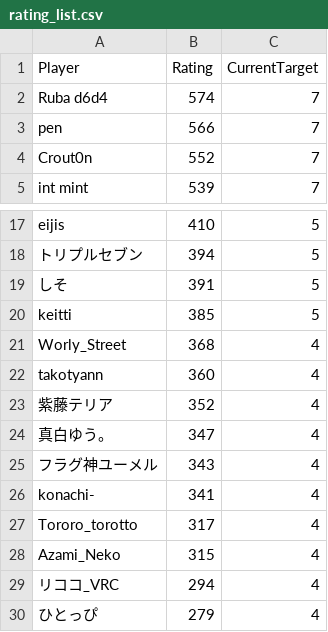
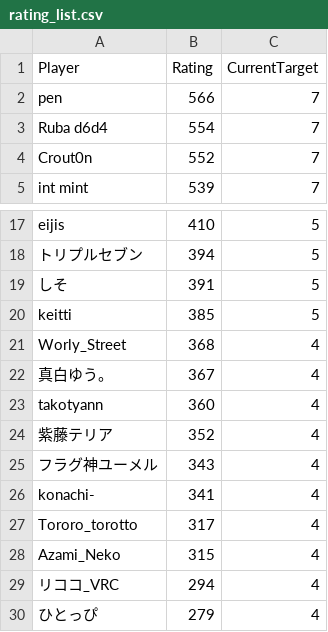
Before and after one commit to eijis-pan/CaromFargoRanking, a CSV file: src/CaromFargoRanking/data/rating_list.csv, drawn as a sheet; only a part is shown, gaps mark what is left out.

Commit message:
GitHub Actions から差分を Push

```diff
--- a/src/CaromFargoRanking/data/rating_list.csv
+++ b/src/CaromFargoRanking/data/rating_list.csv
@@ -1,4 +1,4 @@
 "Player","Rating","CurrentTarget"
-"Ruba d6d4","574","7"
 "pen","566","7"
+"Ruba d6d4","554","7"
 "Crout0n","552","7"
@@ -21,5 +21,5 @@
 "Worly_Street","368","4"
+"真白ゆう。","367","4"
 "takotyann","360","4"
 "紫藤テリア","352","4"
-"真白ゆう。","347","4"
 "フラグ神ユーメル","343","4"
```
